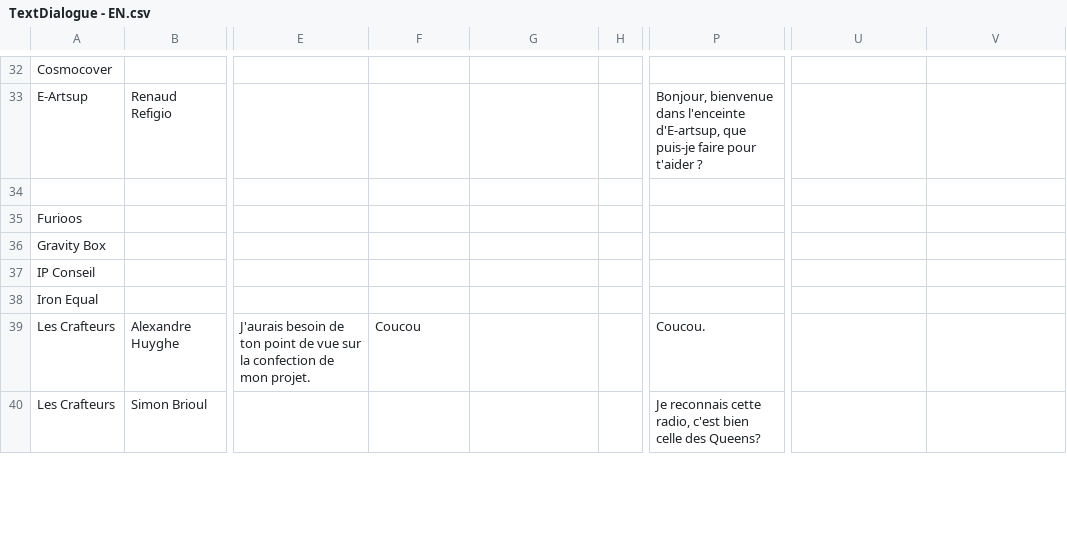
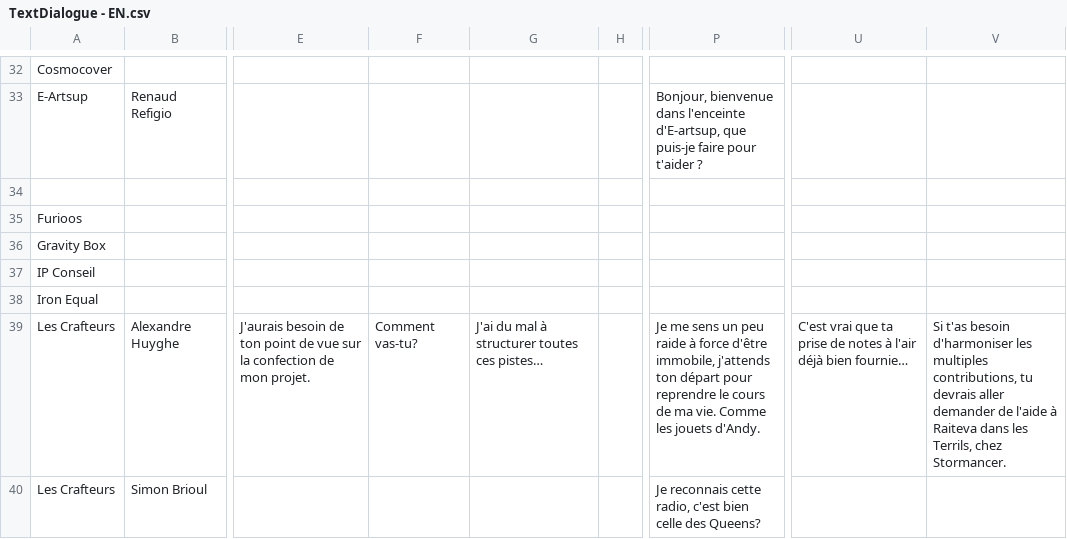
Before and after one commit to SophieMaleval/Projet_Game-IN, a CSV file: Projet_GAMEIN/Assets/Textes/TextDialogue - EN.csv, drawn as a sheet; only a part is shown, gaps mark what is left out; the diff covers the shown part only; the diff names each change by its address in the sheet, - before the commit and + after, or states it on an @@ line.

Commit message:
dialogue crafteurs + stormancer

```diff
--- a/Projet_GAMEIN/Assets/Textes/TextDialogue - EN.csv
+++ b/Projet_GAMEIN/Assets/Textes/TextDialogue - EN.csv
-F39: Coucou
+F39: Comment vas-tu?
-G39: (empty)
+G39: J'ai du mal à structurer toutes ces pistes…
-P39: Coucou.
+P39: Je me sens un peu raide à force d'être immobile, j'attends ton départ pour reprendre le cours de ma vie. Comme les jouets d'Andy.
-U39: (empty)
+U39: C'est vrai que ta prise de notes à l'air déjà bien fournie…
-V39: (empty)
+V39: Si t'as besoin d'harmoniser les multiples contributions, tu devrais aller demander de l'aide à Raiteva dans les Terrils, chez Stormancer.
```
Also changed, not shown: 16 edited cells elsewhere in this file, Projet_GAMEIN/Assets/Textes/TextDialogue - FR.csv, 5 other files.
